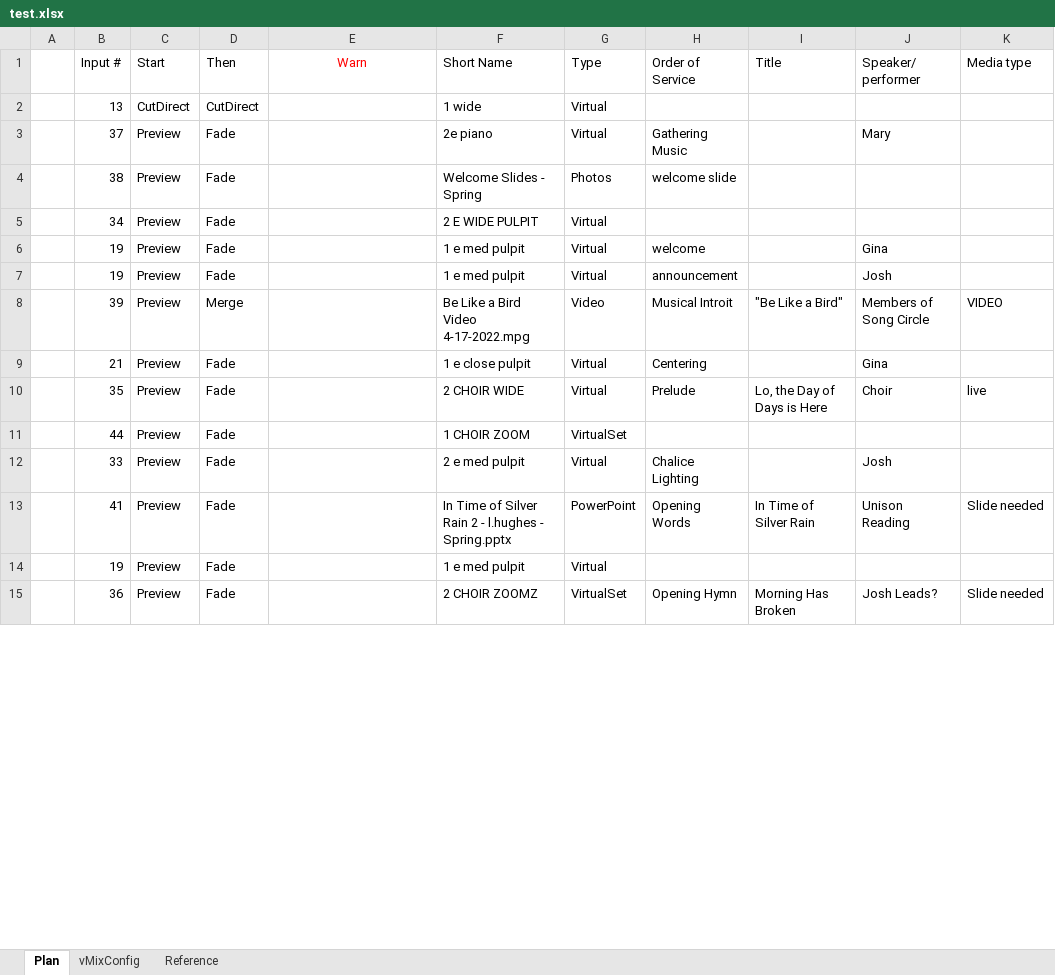
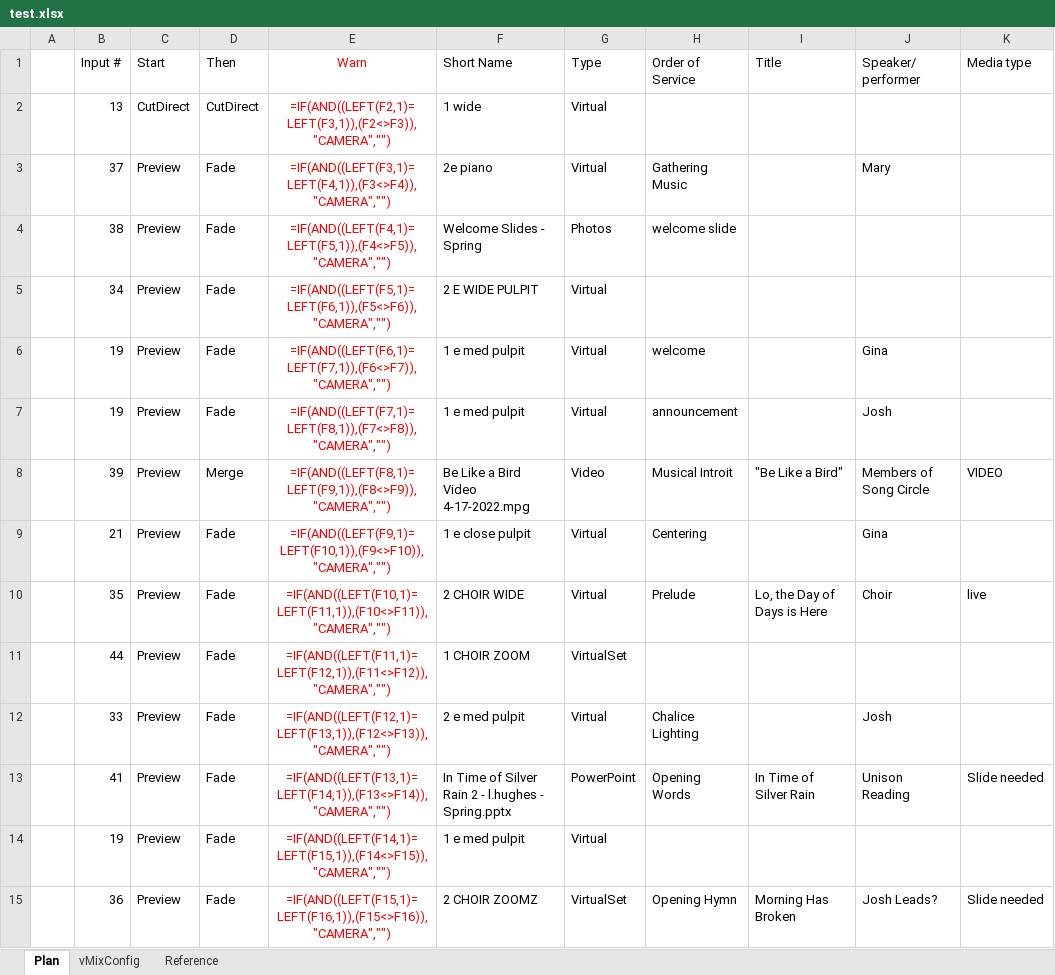
Before and after one commit to DThompson55/VMIX-Helper, an Excel workbook: src/test.xlsx, sheet Plan, drawn as a sheet; only a part is shown; values as stored, in another font and other column widths than the file's, no borders; formulas without a stored value are shown as written; the diff covers the shown part only; the diff names each change by its address in the sheet, - before the commit and + after, or states it on an @@ line.

```diff
--- a/src/test.xlsx (sheet Plan)
+++ b/src/test.xlsx (sheet Plan)
-E2: (empty)
+E2: =IF(AND((LEFT(F2,1)=LEFT(F3,1)),(F2<>F3)),"CAMERA","")
-E3: (empty)
+E3: =IF(AND((LEFT(F3,1)=LEFT(F4,1)),(F3<>F4)),"CAMERA","")
-E4: (empty)
+E4: =IF(AND((LEFT(F4,1)=LEFT(F5,1)),(F4<>F5)),"CAMERA","")
-E5: (empty)
+E5: =IF(AND((LEFT(F5,1)=LEFT(F6,1)),(F5<>F6)),"CAMERA","")
-E6: (empty)
+E6: =IF(AND((LEFT(F6,1)=LEFT(F7,1)),(F6<>F7)),"CAMERA","")
-E7: (empty)
+E7: =IF(AND((LEFT(F7,1)=LEFT(F8,1)),(F7<>F8)),"CAMERA","")
-E8: (empty)
+E8: =IF(AND((LEFT(F8,1)=LEFT(F9,1)),(F8<>F9)),"CAMERA","")
-E9: (empty)
+E9: =IF(AND((LEFT(F9,1)=LEFT(F10,1)),(F9<>F10)),"CAMERA","")
-E10: (empty)
+E10: =IF(AND((LEFT(F10,1)=LEFT(F11,1)),(F10<>F11)),"CAMERA","")
-E11: (empty)
+E11: =IF(AND((LEFT(F11,1)=LEFT(F12,1)),(F11<>F12)),"CAMERA","")
-E12: (empty)
+E12: =IF(AND((LEFT(F12,1)=LEFT(F13,1)),(F12<>F13)),"CAMERA","")
-E13: (empty)
+E13: =IF(AND((LEFT(F13,1)=LEFT(F14,1)),(F13<>F14)),"CAMERA","")
-E14: (empty)
+E14: =IF(AND((LEFT(F14,1)=LEFT(F15,1)),(F14<>F15)),"CAMERA","")
-E15: (empty)
+E15: =IF(AND((LEFT(F15,1)=LEFT(F16,1)),(F15<>F16)),"CAMERA","")
```
Also changed, not shown: 5 added rows and 30 edited cells elsewhere in this sheet, sheet vMixConfig, data/4-17-22 service plan.xlsx, data/Plan.xlsx, 32 other files.
